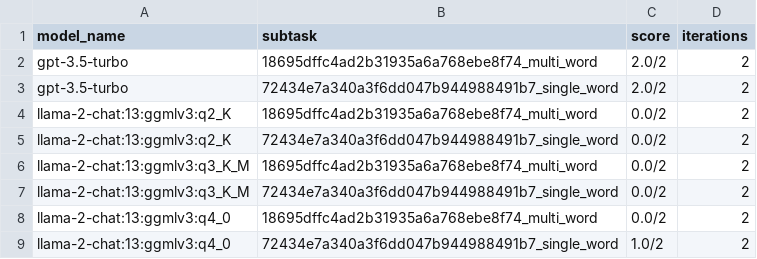
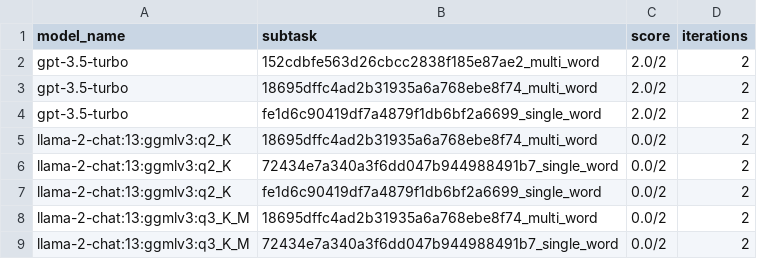
Before and after one commit to biocypher/biochatter, a CSV file: benchmark/results/entity_selection.csv, drawn as a sheet; only a part is shown; the shorter side is filled out with more unchanged rows.

Commit message:
benchmark data structure: input and expected

```diff
--- a/benchmark/results/entity_selection.csv
+++ b/benchmark/results/entity_selection.csv
@@ -1,6 +1,8 @@
 model_name,subtask,score,iterations
+gpt-3.5-turbo,152cdbfe563d26cbcc2838f185e87ae2_multi_word,2.0/2,2
 gpt-3.5-turbo,18695dffc4ad2b31935a6a768ebe8f74_multi_word,2.0/2,2
-gpt-3.5-turbo,72434e7a340a3f6dd047b944988491b7_single_word,2.0/2,2
+gpt-3.5-turbo,fe1d6c90419df7a4879f1db6bf2a6699_single_word,2.0/2,2
 llama-2-chat:13:ggmlv3:q2_K,18695dffc4ad2b31935a6a768ebe8f74_multi_word,0.0/2,2
 llama-2-chat:13:ggmlv3:q2_K,72434e7a340a3f6dd047b944988491b7_single_word,0.0/2,2
+llama-2-chat:13:ggmlv3:q2_K,fe1d6c90419df7a4879f1db6bf2a6699_single_word,0.0/2,2
 llama-2-chat:13:ggmlv3:q3_K_M,18695dffc4ad2b31935a6a768ebe8f74_multi_word,0.0/2,2
```
Also changed, not shown: benchmark/results/end_to_end_query_generation.csv, benchmark/results/property_exists.csv, 8 other files.
